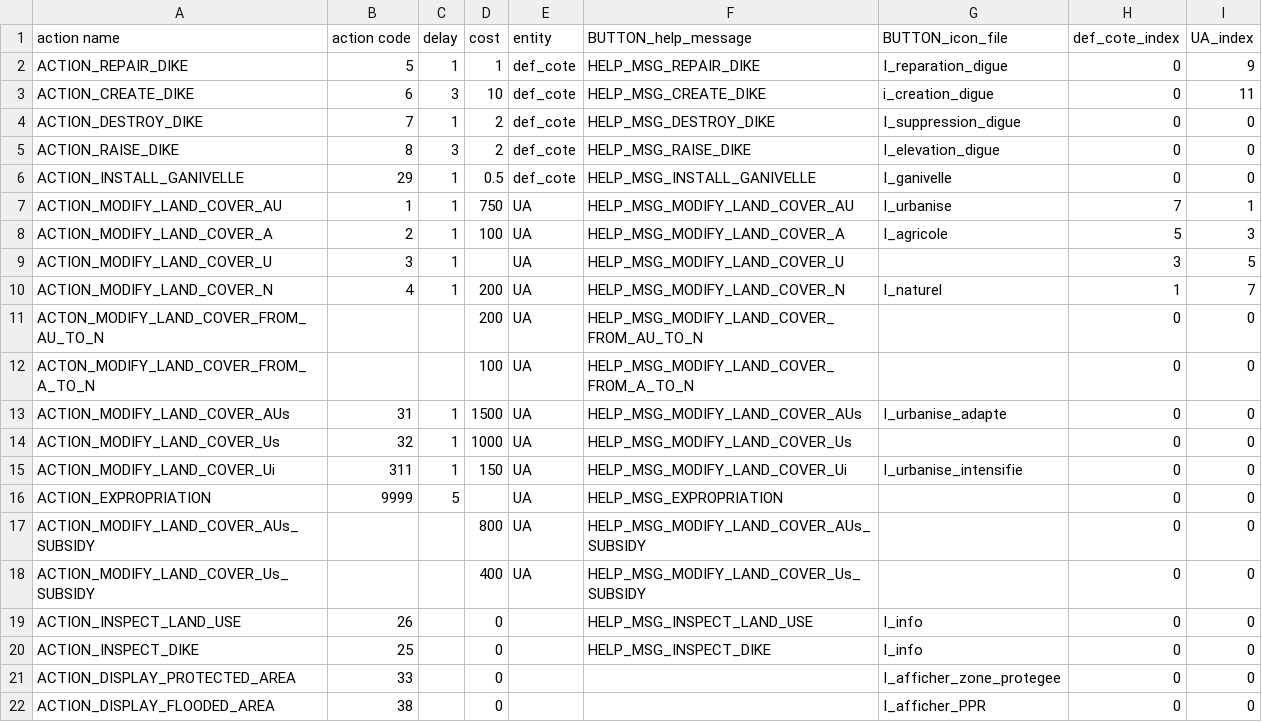
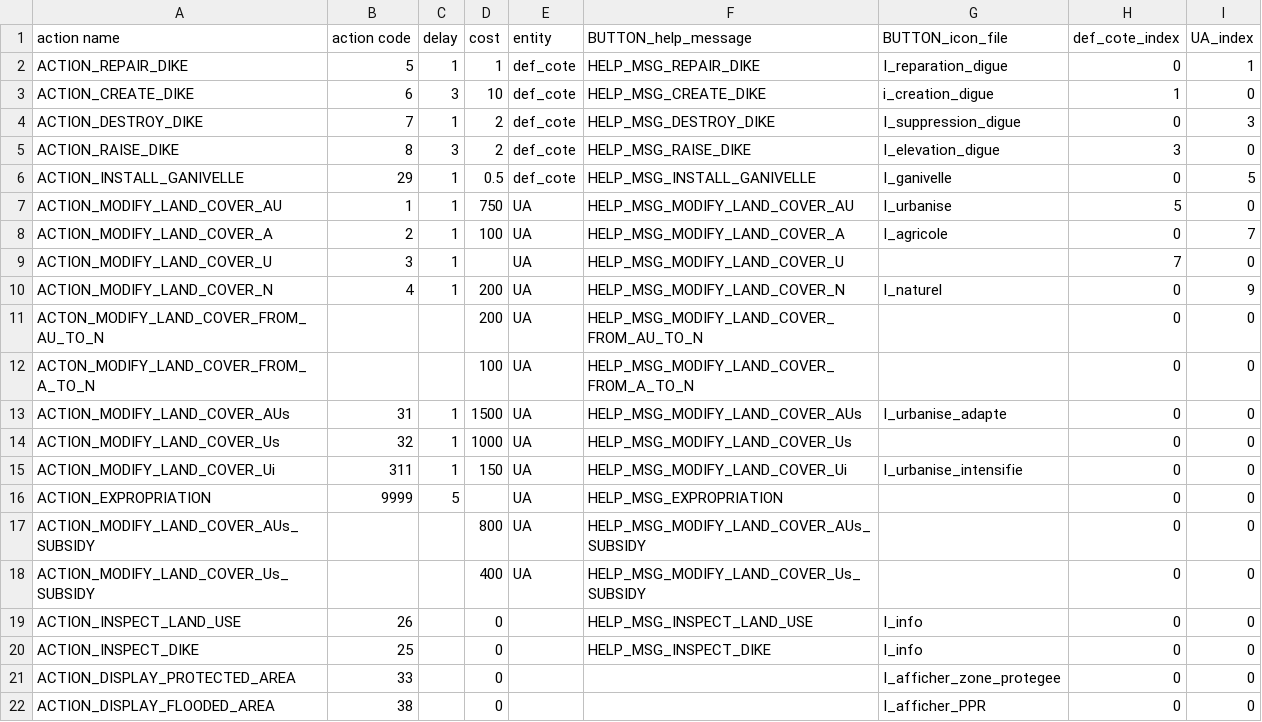
Before and after one commit to YoucefSklab/GamaUnityProject, a CSV file: Assets/Resources/actions.csv, drawn as a sheet.

```diff
--- a/Assets/Resources/actions.csv
+++ b/Assets/Resources/actions.csv
@@ -1,11 +1,11 @@
 action name;action code;delay;cost;entity;BUTTON_help_message;BUTTON_icon_file;def_cote_index;UA_index
-ACTION_REPAIR_DIKE;5;1;1;def_cote;HELP_MSG_REPAIR_DIKE;I_reparation_digue;0;9
-ACTION_CREATE_DIKE;6;3;10;def_cote;HELP_MSG_CREATE_DIKE;i_creation_digue;0;11
-ACTION_DESTROY_DIKE;7;1;2;def_cote;HELP_MSG_DESTROY_DIKE;I_suppression_digue;0;0
-ACTION_RAISE_DIKE;8;3;2;def_cote;HELP_MSG_RAISE_DIKE;I_elevation_digue;0;0
-ACTION_INSTALL_GANIVELLE;29;1;0.5;def_cote;HELP_MSG_INSTALL_GANIVELLE;I_ganivelle;0;0
-ACTION_MODIFY_LAND_COVER_AU;1;1;750;UA;HELP_MSG_MODIFY_LAND_COVER_AU;I_urbanise;7;1
-ACTION_MODIFY_LAND_COVER_A;2;1;100;UA;HELP_MSG_MODIFY_LAND_COVER_A;I_agricole;5;3
-ACTION_MODIFY_LAND_COVER_U;3;1;;UA;HELP_MSG_MODIFY_LAND_COVER_U;;3;5
-ACTION_MODIFY_LAND_COVER_N;4;1;200;UA;HELP_MSG_MODIFY_LAND_COVER_N;I_naturel;1;7
+ACTION_REPAIR_DIKE;5;1;1;def_cote;HELP_MSG_REPAIR_DIKE;I_reparation_digue;0;1
+ACTION_CREATE_DIKE;6;3;10;def_cote;HELP_MSG_CREATE_DIKE;i_creation_digue;1;0
+ACTION_DESTROY_DIKE;7;1;2;def_cote;HELP_MSG_DESTROY_DIKE;I_suppression_digue;0;3
+ACTION_RAISE_DIKE;8;3;2;def_cote;HELP_MSG_RAISE_DIKE;I_elevation_digue;3;0
+ACTION_INSTALL_GANIVELLE;29;1;0.5;def_cote;HELP_MSG_INSTALL_GANIVELLE;I_ganivelle;0;5
+ACTION_MODIFY_LAND_COVER_AU;1;1;750;UA;HELP_MSG_MODIFY_LAND_COVER_AU;I_urbanise;5;0
+ACTION_MODIFY_LAND_COVER_A;2;1;100;UA;HELP_MSG_MODIFY_LAND_COVER_A;I_agricole;0;7
+ACTION_MODIFY_LAND_COVER_U;3;1;;UA;HELP_MSG_MODIFY_LAND_COVER_U;;7;0
+ACTION_MODIFY_LAND_COVER_N;4;1;200;UA;HELP_MSG_MODIFY_LAND_COVER_N;I_naturel;0;9
 ACTON_MODIFY_LAND_COVER_FROM_AU_TO_N;;;200;UA;HELP_MSG_MODIFY_LAND_COVER_FROM_AU_TO_N;;0;0
```
Also changed, not shown: 6 other files.
